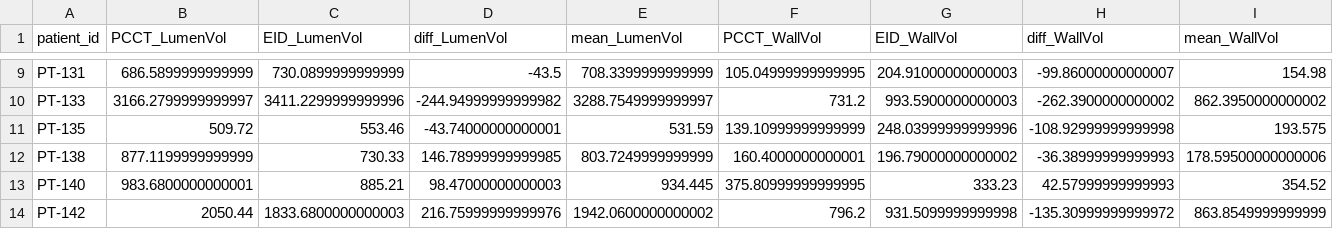
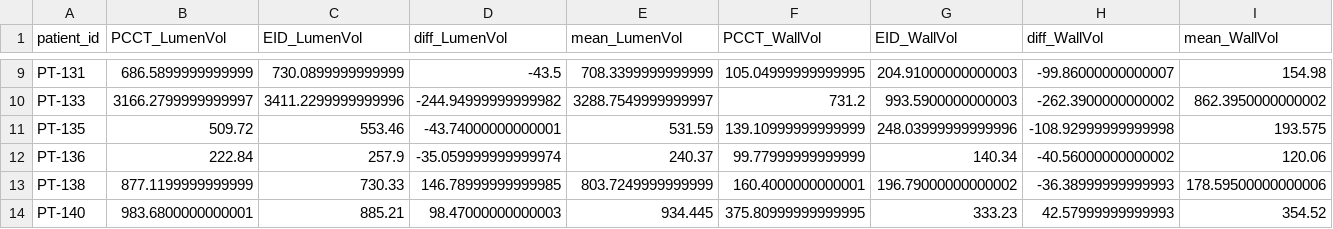
Before and after one commit to Erica-Freund-Elucid/PCCT, a CSV file: gate_results/paired_data_subsegment.csv, drawn as a sheet; only a part is shown, gaps mark what is left out; the shorter side is filled out with more unchanged rows; rows hold the shown columns only; the diff names each change by its address in the sheet, - before the commit and + after, or states it on an @@ line.

```diff
--- a/gate_results/paired_data_subsegment.csv
+++ b/gate_results/paired_data_subsegment.csv
+row 12: PT-136 | 222.84 | 257.9 | -35.059999999999974 | 240.37 | 99.77999999999999 | 140.34 | -40.56000000000002 | 120.06
```
Also changed, not shown: gate_results/cohort_characteristics.csv, gate_results/gate3_subseg_comparison.csv, 14 other files.
